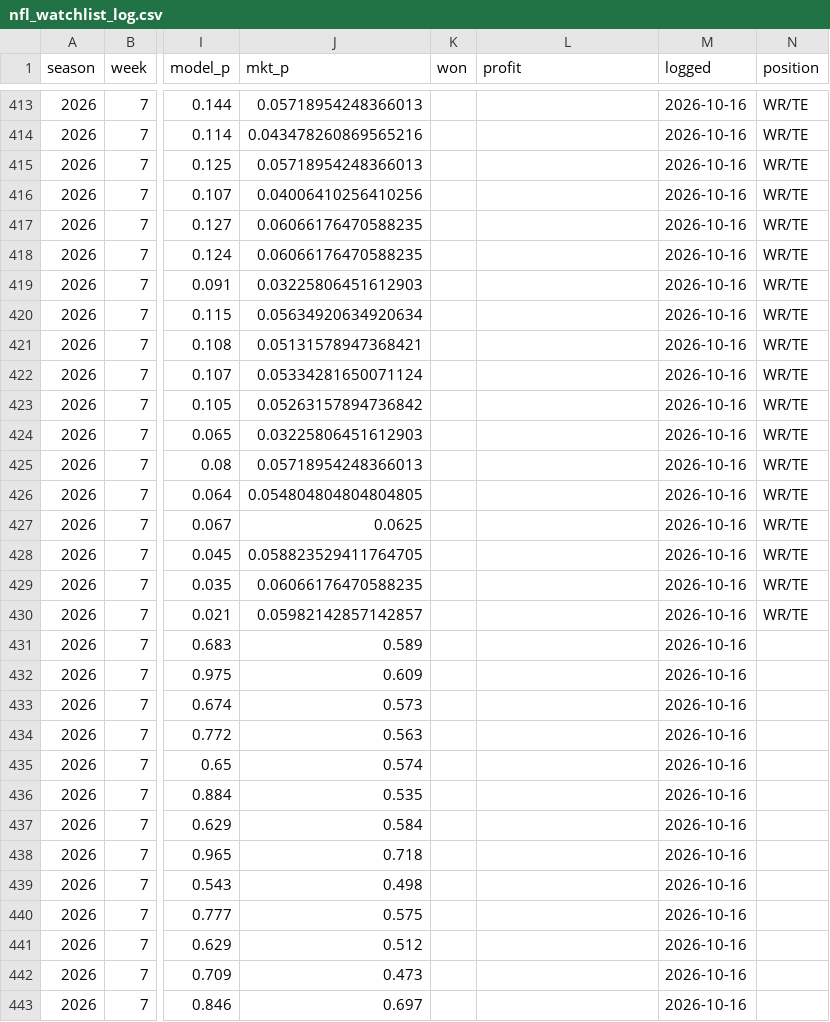
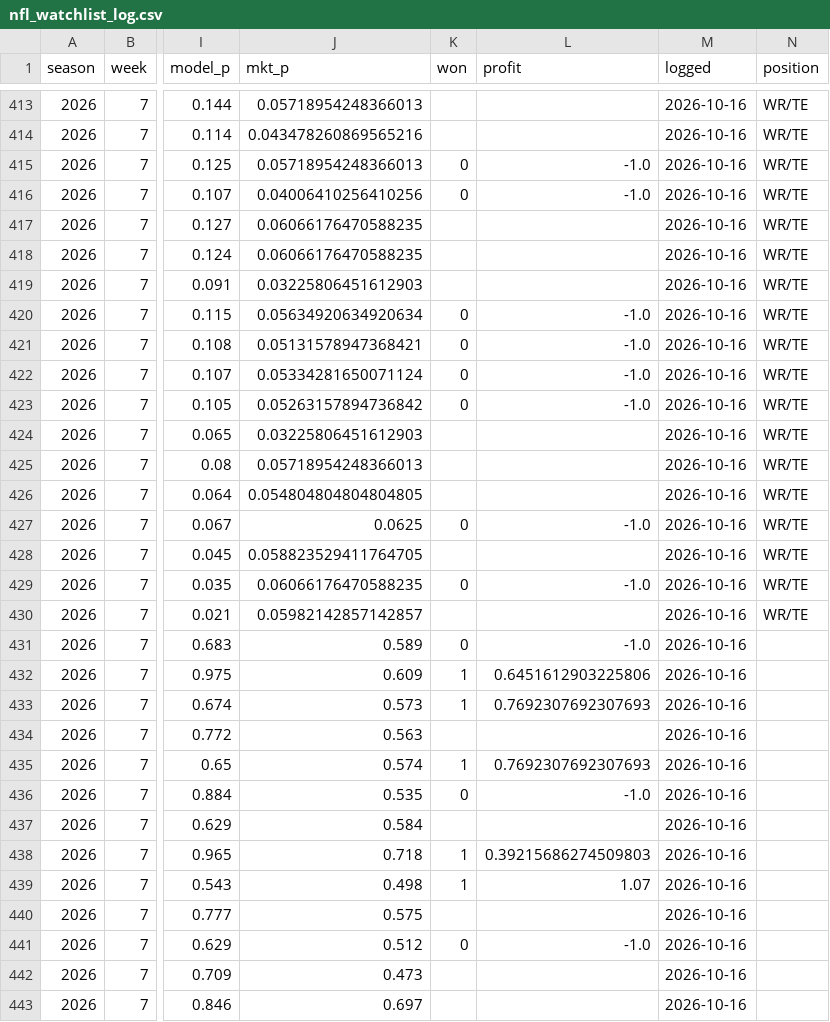
Before and after one commit to zslater2-collab/Ozzie, a CSV file: nfl_watchlist_log.csv, drawn as a sheet; only a part is shown, gaps mark what is left out; the diff covers the shown part only; the diff names each change by its address in the sheet, - before the commit and + after, or states it on an @@ line.

```diff
--- a/nfl_watchlist_log.csv
+++ b/nfl_watchlist_log.csv
-K415:K416 (won): (empty)
+K415:K416 (won): 0
-L415:L416 (profit): (empty)
+L415:L416 (profit): -1.0
-K420:K423 (won): (empty)
+K420:K423 (won): 0
-L420:L423 (profit): (empty)
+L420:L423 (profit): -1.0
-K427 (won): (empty)
+K427 (won): 0
-L427 (profit): (empty)
+L427 (profit): -1.0
-K429 (won): (empty)
+K429 (won): 0
-L429 (profit): (empty)
+L429 (profit): -1.0
-K431 (won): (empty)
+K431 (won): 0
-L431 (profit): (empty)
+L431 (profit): -1.0
-K432:K433 (won): (empty)
+K432:K433 (won): 1
-L432 (profit): (empty)
+L432 (profit): 0.6451612903225806
-L433 (profit): (empty)
+L433 (profit): 0.7692307692307693
-K435 (won): (empty)
+K435 (won): 1
-L435 (profit): (empty)
+L435 (profit): 0.7692307692307693
-K436 (won): (empty)
+K436 (won): 0
-L436 (profit): (empty)
+L436 (profit): -1.0
-K438:K439 (won): (empty)
+K438:K439 (won): 1
-L438 (profit): (empty)
+L438 (profit): 0.39215686274509803
-L439 (profit): (empty)
+L439 (profit): 1.07
-K441 (won): (empty)
+K441 (won): 0
-L441 (profit): (empty)
+L441 (profit): -1.0
```
Also changed, not shown: 38 edited cells elsewhere in this file, 1 other file.
